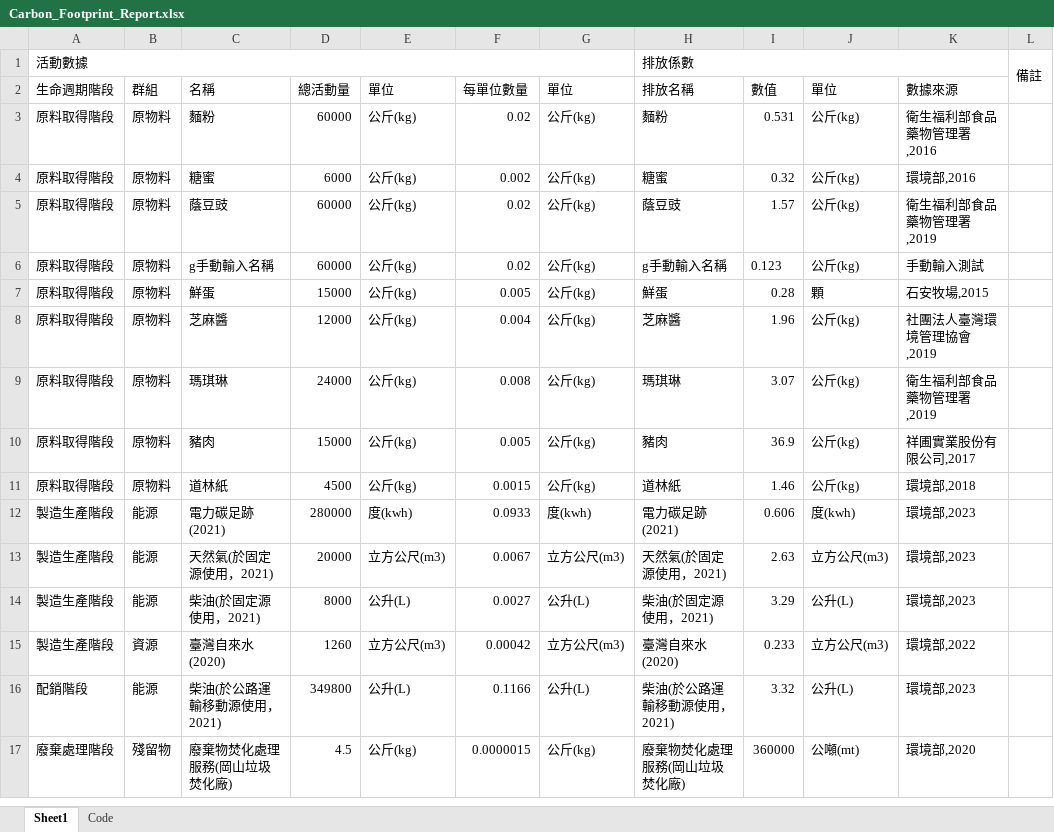
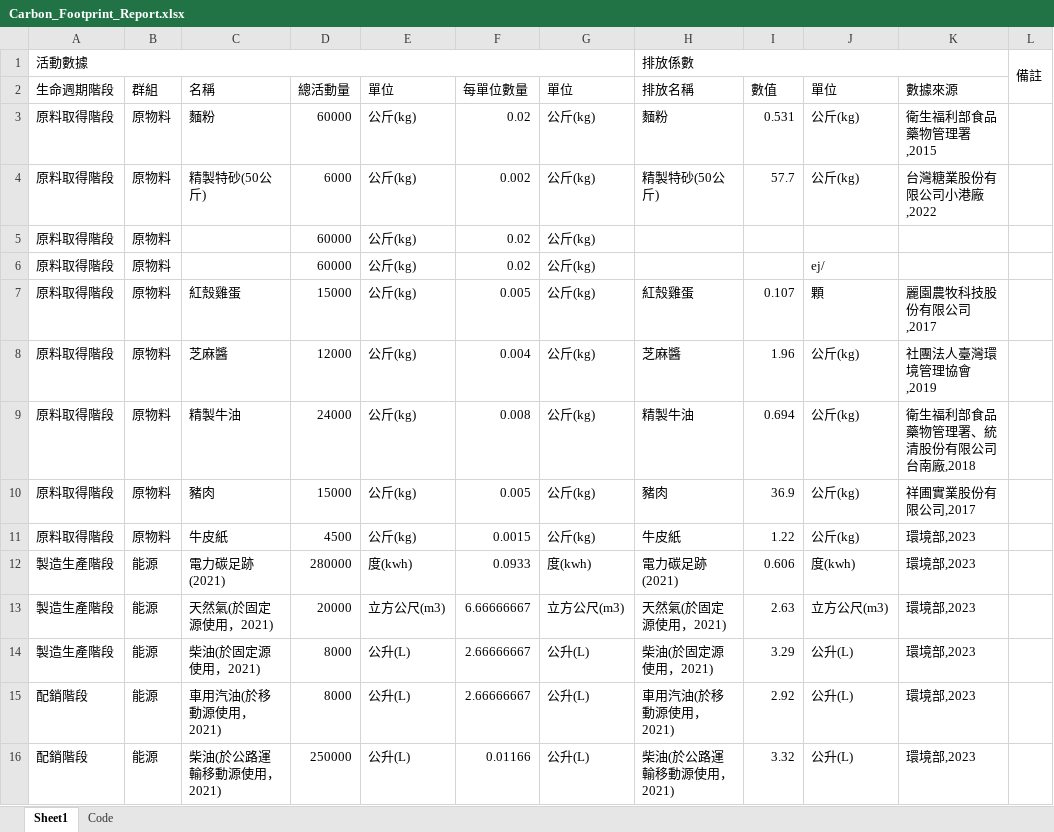
Before and after one commit to anna0208a/clean, an Excel workbook: Carbon_Footprint_Report.xlsx, sheet Sheet1, drawn as a sheet; values as stored, in another font and other column widths than the file's, no borders; removed rows and columns are numbered as before the commit, all else as after; the diff names each change by its address in the sheet, - before the commit and + after, or states it on an @@ line.

```diff
--- a/Carbon_Footprint_Report.xlsx (sheet Sheet1)
+++ b/Carbon_Footprint_Report.xlsx (sheet Sheet1)
-K3 (數據來源): 衛生福利部食品藥物管理署,2016
+K3 (數據來源): 衛生福利部食品藥物管理署,2015
-C4 (名稱): 糖蜜
+C4 (名稱): 精製特砂(50公斤)
-H4 (排放名稱): 糖蜜
+H4 (排放名稱): 精製特砂(50公斤)
-I4 (數值): 0.32
+I4 (數值): 57.7
-K4 (數據來源): 環境部,2016
+K4 (數據來源): 台灣糖業股份有限公司小港廠,2022
-C5 (名稱): 蔭豆豉
+C5 (名稱): (empty)
-H5 (排放名稱): 蔭豆豉
+H5 (排放名稱): (empty)
-I5 (數值): 1.57
+I5 (數值): (empty)
-J5 (單位): 公斤(kg)
+J5 (單位): (empty)
-K5 (數據來源): 衛生福利部食品藥物管理署,2019
+K5 (數據來源): (empty)
-C6 (名稱): g手動輸入名稱
+C6 (名稱): (empty)
-H6 (排放名稱): g手動輸入名稱
+H6 (排放名稱): (empty)
-I6 (數值): 0.123
+I6 (數值): (empty)
-J6 (單位): 公斤(kg)
+J6 (單位): ej/
-K6 (數據來源): 手動輸入測試
+K6 (數據來源): (empty)
-C7 (名稱): 鮮蛋
+C7 (名稱): 紅殼雞蛋
-H7 (排放名稱): 鮮蛋
+H7 (排放名稱): 紅殼雞蛋
-I7 (數值): 0.28
+I7 (數值): 0.107
-K7 (數據來源): 石安牧場,2015
+K7 (數據來源): 麗園農牧科技股份有限公司,2017
-C9 (名稱): 瑪琪琳
+C9 (名稱): 精製牛油
-H9 (排放名稱): 瑪琪琳
+H9 (排放名稱): 精製牛油
-I9 (數值): 3.07
+I9 (數值): 0.694
-K9 (數據來源): 衛生福利部食品藥物管理署,2019
+K9 (數據來源): 衛生福利部食品藥物管理署、統清股份有限公司台南廠,2018
-C11 (名稱): 道林紙
+C11 (名稱): 牛皮紙
-H11 (排放名稱): 道林紙
+H11 (排放名稱): 牛皮紙
-I11 (數值): 1.46
+I11 (數值): 1.22
-K11 (數據來源): 環境部,2018
+K11 (數據來源): 環境部,2023
-F13 (每單位數量): 0.0067
+F13 (每單位數量): 6.66666667
-F14 (每單位數量): 0.0027
+F14 (每單位數量): 2.66666667
-row 15: 製造生產階段 | 資源 | 臺灣自來水(2020) | 1260 | 立方公尺(m3) | 0.00042 | 立方公尺(m3) | 臺灣自來水(2020) | 0.233 | 立方公尺(m3) | 環境部,2022
+row 15: 配銷階段 | 能源 | 車用汽油(於移動源使用，2021) | 8000 | 公升(L) | 2.66666667 | 公升(L) | 車用汽油(於移動源使用，2021) | 2.92 | 公升(L) | 環境部,2023
-D16 (總活動量): 349800
+D16 (總活動量): 250000
-F16 (每單位數量): 0.1166
+F16 (每單位數量): 0.01166
-row 17: 廢棄處理階段 | 殘留物 | 廢棄物焚化處理服務(岡山垃圾焚化廠) | 4.5 | 公斤(kg) | 0.0000015 | 公斤(kg) | 廢棄物焚化處理服務(岡山垃圾焚化廠) | 360000 | 公噸(mt) | 環境部,2020
```
Also changed, not shown: 1 other file.
